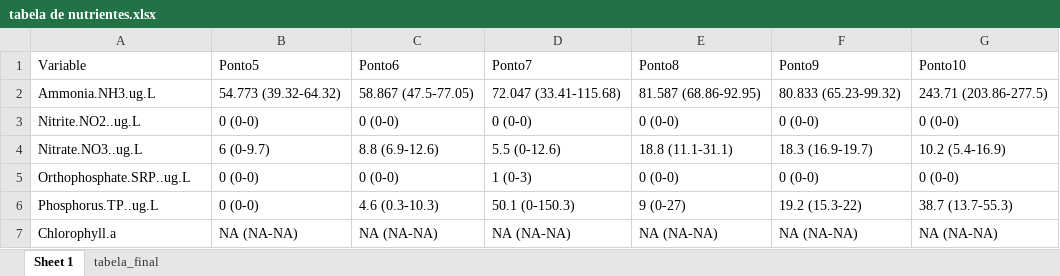
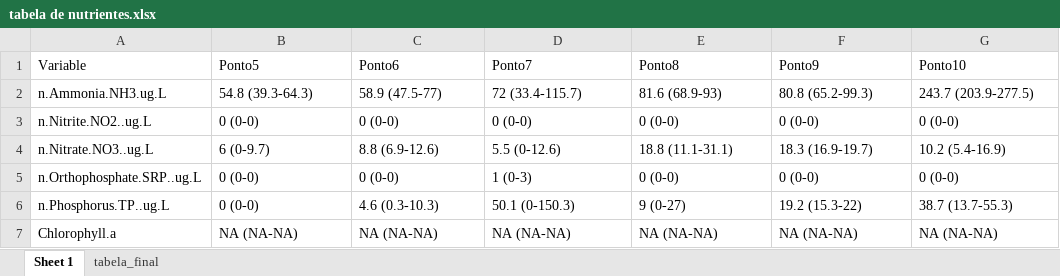
Before and after one commit to elviomedeiros/mxr23_Q, an Excel workbook: tabela de nutrientes.xlsx, sheet Sheet 1, drawn as a sheet; values as stored, in another font and other column widths than the file's, no borders; the diff names each change by its address in the sheet, - before the commit and + after, or states it on an @@ line.

Commit message:
May: nutri e amb da mesma planilha

```diff
--- a/tabela de nutrientes.xlsx (sheet Sheet 1)
+++ b/tabela de nutrientes.xlsx (sheet Sheet 1)
-A2 (Variable): Ammonia.NH3.ug.L
+A2 (Variable): n.Ammonia.NH3.ug.L
-B2 (Ponto5): 54.773 (39.32-64.32)
+B2 (Ponto5): 54.8 (39.3-64.3)
-C2 (Ponto6): 58.867 (47.5-77.05)
+C2 (Ponto6): 58.9 (47.5-77)
-D2 (Ponto7): 72.047 (33.41-115.68)
+D2 (Ponto7): 72 (33.4-115.7)
-E2 (Ponto8): 81.587 (68.86-92.95)
+E2 (Ponto8): 81.6 (68.9-93)
-F2 (Ponto9): 80.833 (65.23-99.32)
+F2 (Ponto9): 80.8 (65.2-99.3)
-G2 (Ponto10): 243.71 (203.86-277.5)
+G2 (Ponto10): 243.7 (203.9-277.5)
-A3 (Variable): Nitrite.NO2..ug.L
+A3 (Variable): n.Nitrite.NO2..ug.L
-A4 (Variable): Nitrate.NO3..ug.L
+A4 (Variable): n.Nitrate.NO3..ug.L
-A5 (Variable): Orthophosphate.SRP..ug.L
+A5 (Variable): n.Orthophosphate.SRP..ug.L
-A6 (Variable): Phosphorus.TP..ug.L
+A6 (Variable): n.Phosphorus.TP..ug.L
```
Also changed, not shown: 14 other files.
